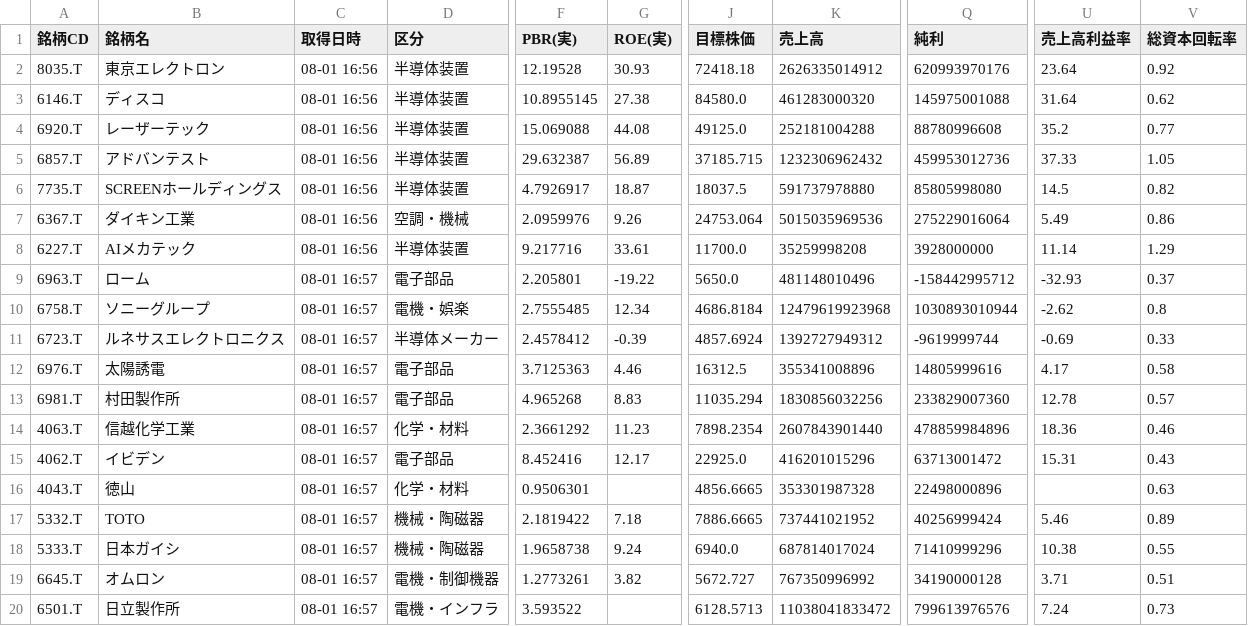
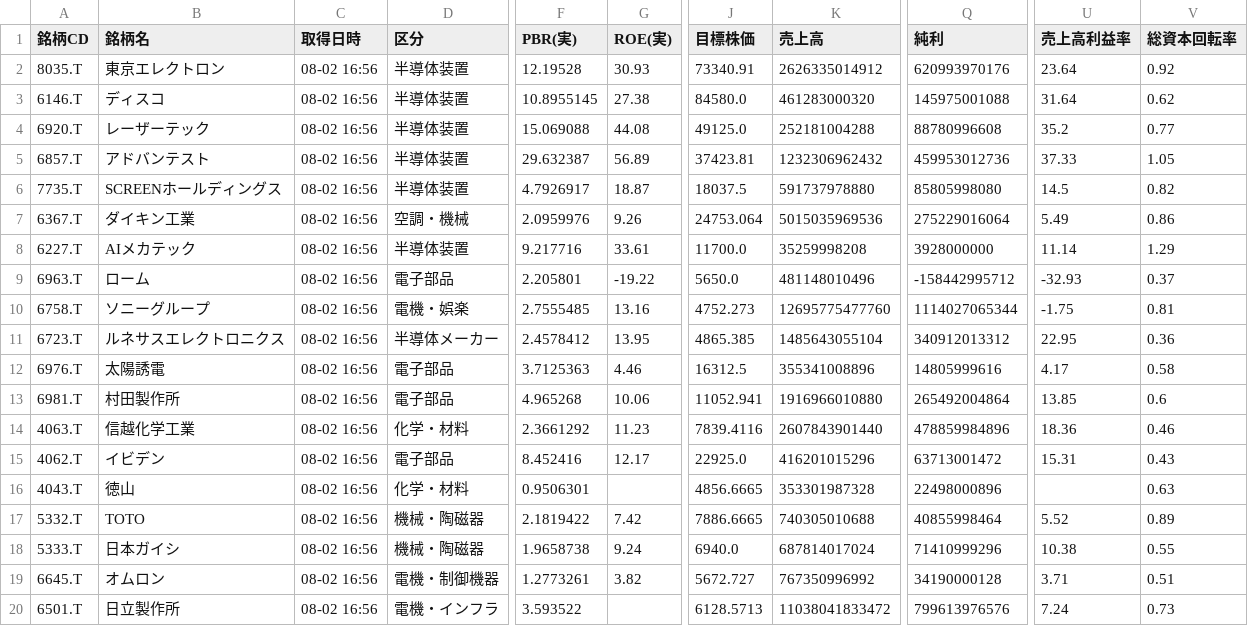
Before and after one commit to romancing-bagger/morio-app, a CSV file: data.csv, drawn as a sheet; only a part is shown, gaps mark what is left out; the diff covers the shown part only; the diff names each change by its address in the sheet, - before the commit and + after, or states it on an @@ line.

```diff
--- a/data.csv
+++ b/data.csv
-C2:C8 (取得日時): 08-01 16:56
+C2:C8 (取得日時): 08-02 16:56
-J2 (目標株価): 72418.18
+J2 (目標株価): 73340.91
-J5 (目標株価): 37185.715
+J5 (目標株価): 37423.81
-C9:C20 (取得日時): 08-01 16:57
+C9:C20 (取得日時): 08-02 16:56
-G10 (ROE(実)): 12.34
+G10 (ROE(実)): 13.16
-J10 (目標株価): 4686.8184
+J10 (目標株価): 4752.273
-K10 (売上高): 12479619923968
+K10 (売上高): 12695775477760
-Q10 (純利): 1030893010944
+Q10 (純利): 1114027065344
-U10 (売上高利益率): -2.62
+U10 (売上高利益率): -1.75
-V10 (総資本回転率): 0.8
+V10 (総資本回転率): 0.81
-G11 (ROE(実)): -0.39
+G11 (ROE(実)): 13.95
-J11 (目標株価): 4857.6924
+J11 (目標株価): 4865.385
-K11 (売上高): 1392727949312
+K11 (売上高): 1485643055104
-Q11 (純利): -9619999744
+Q11 (純利): 340912013312
-U11 (売上高利益率): -0.69
+U11 (売上高利益率): 22.95
-V11 (総資本回転率): 0.33
+V11 (総資本回転率): 0.36
-G13 (ROE(実)): 8.83
+G13 (ROE(実)): 10.06
-J13 (目標株価): 11035.294
+J13 (目標株価): 11052.941
-K13 (売上高): 1830856032256
+K13 (売上高): 1916966010880
-Q13 (純利): 233829007360
+Q13 (純利): 265492004864
-U13 (売上高利益率): 12.78
+U13 (売上高利益率): 13.85
-V13 (総資本回転率): 0.57
+V13 (総資本回転率): 0.6
-J14 (目標株価): 7898.2354
+J14 (目標株価): 7839.4116
-G17 (ROE(実)): 7.18
+G17 (ROE(実)): 7.42
-K17 (売上高): 737441021952
+K17 (売上高): 740305010688
-Q17 (純利): 40256999424
+Q17 (純利): 40855998464
-U17 (売上高利益率): 5.46
+U17 (売上高利益率): 5.52
```
Also changed, not shown: 84 edited cells elsewhere in this file.
